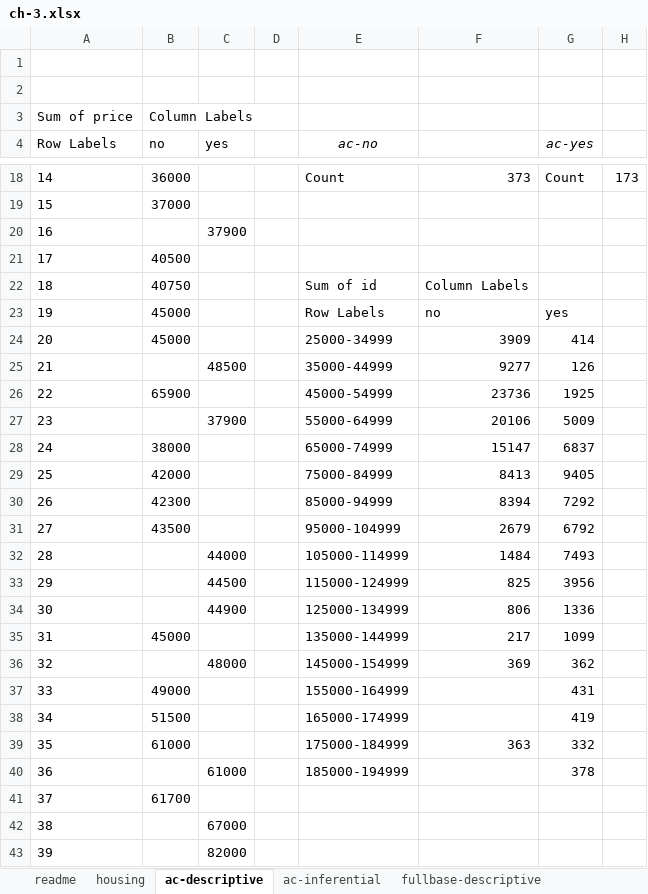
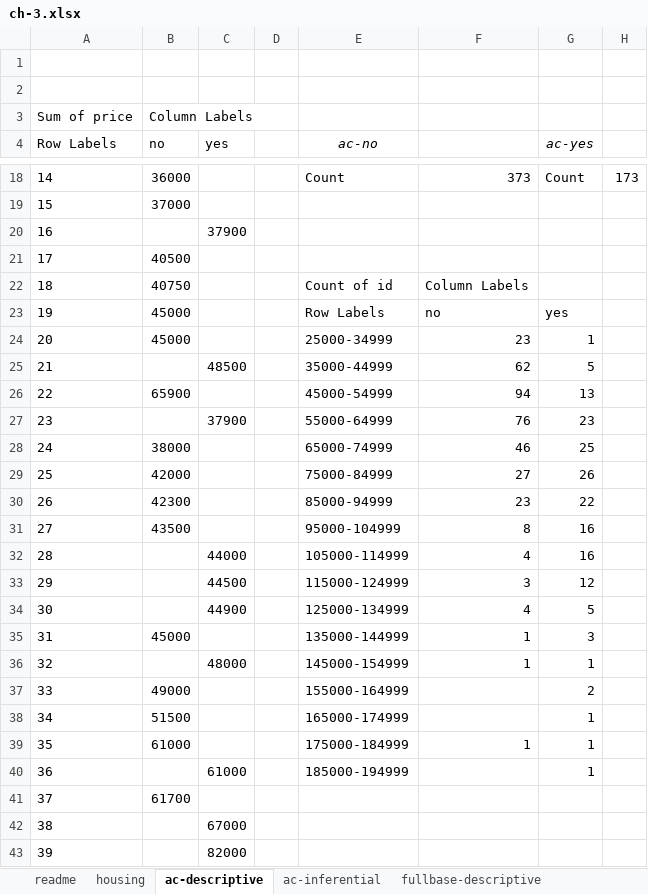
Before and after one commit to stringfestdata/advancing-into-analytics-book, an Excel workbook: ch-3.xlsx, sheet ac-descriptive, drawn as a sheet; only a part is shown, gaps mark what is left out; values as stored, in another font and other column widths than the file's, no borders; charts and pictures not drawn; the diff names each change by its address in the sheet, - before the commit and + after, or states it on an @@ line.

Commit message:
Update ch-3.xlsx
Fix incorrectly summed ID number in PivotTables

```diff
--- a/ch-3.xlsx (sheet ac-descriptive)
+++ b/ch-3.xlsx (sheet ac-descriptive)
-E22 (ac-no): Sum of id
+E22 (ac-no): Count of id
-F24: 3909
+F24: 23
-G24 (ac-yes): 414
+G24 (ac-yes): 1
-F25: 9277
+F25: 62
-G25 (ac-yes): 126
+G25 (ac-yes): 5
-F26: 23736
+F26: 94
-G26 (ac-yes): 1925
+G26 (ac-yes): 13
-F27: 20106
+F27: 76
-G27 (ac-yes): 5009
+G27 (ac-yes): 23
-F28: 15147
+F28: 46
-G28 (ac-yes): 6837
+G28 (ac-yes): 25
-F29: 8413
+F29: 27
-G29 (ac-yes): 9405
+G29 (ac-yes): 26
-F30: 8394
+F30: 23
-G30 (ac-yes): 7292
+G30 (ac-yes): 22
-F31: 2679
+F31: 8
-G31 (ac-yes): 6792
+G31 (ac-yes): 16
-F32: 1484
+F32: 4
-G32 (ac-yes): 7493
+G32 (ac-yes): 16
-F33: 825
+F33: 3
-G33 (ac-yes): 3956
+G33 (ac-yes): 12
-F34: 806
+F34: 4
-G34 (ac-yes): 1336
+G34 (ac-yes): 5
-F35: 217
+F35: 1
-G35 (ac-yes): 1099
+G35 (ac-yes): 3
-F36: 369
+F36: 1
-G36 (ac-yes): 362
+G36 (ac-yes): 1
-G37 (ac-yes): 431
+G37 (ac-yes): 2
-G38 (ac-yes): 419
+G38 (ac-yes): 1
-F39: 363
+F39: 1
-G39 (ac-yes): 332
+G39 (ac-yes): 1
-G40 (ac-yes): 378
+G40 (ac-yes): 1
```
Also changed, not shown: sheet fullbase-descriptive, charts or pictures.
